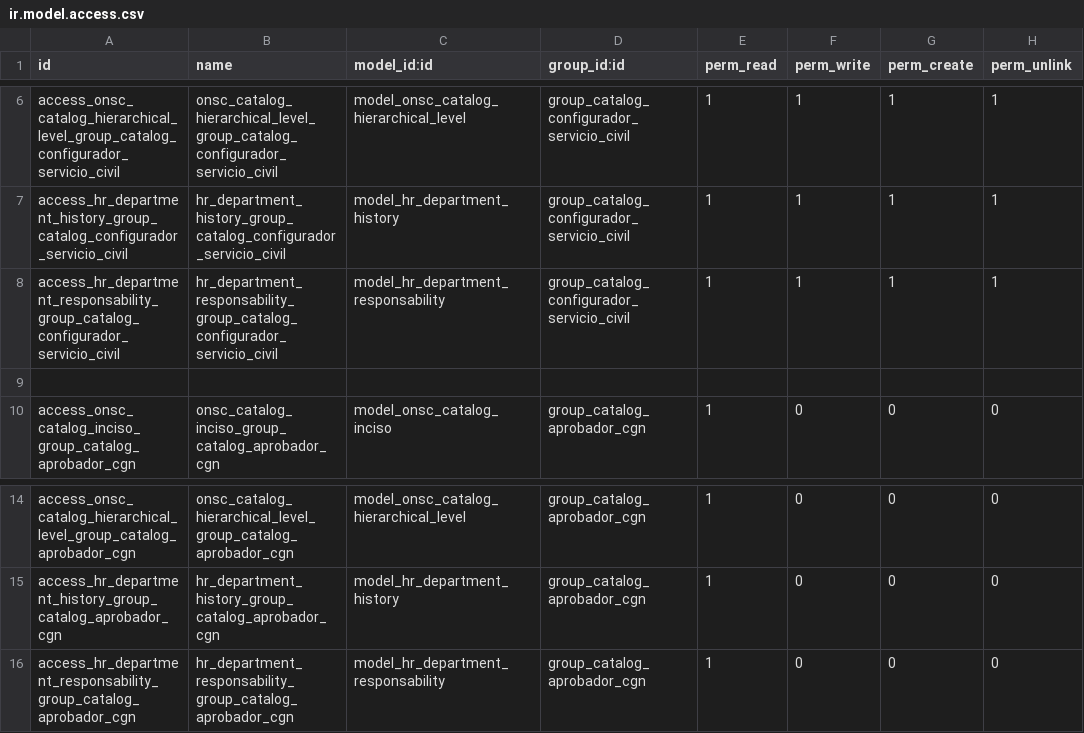
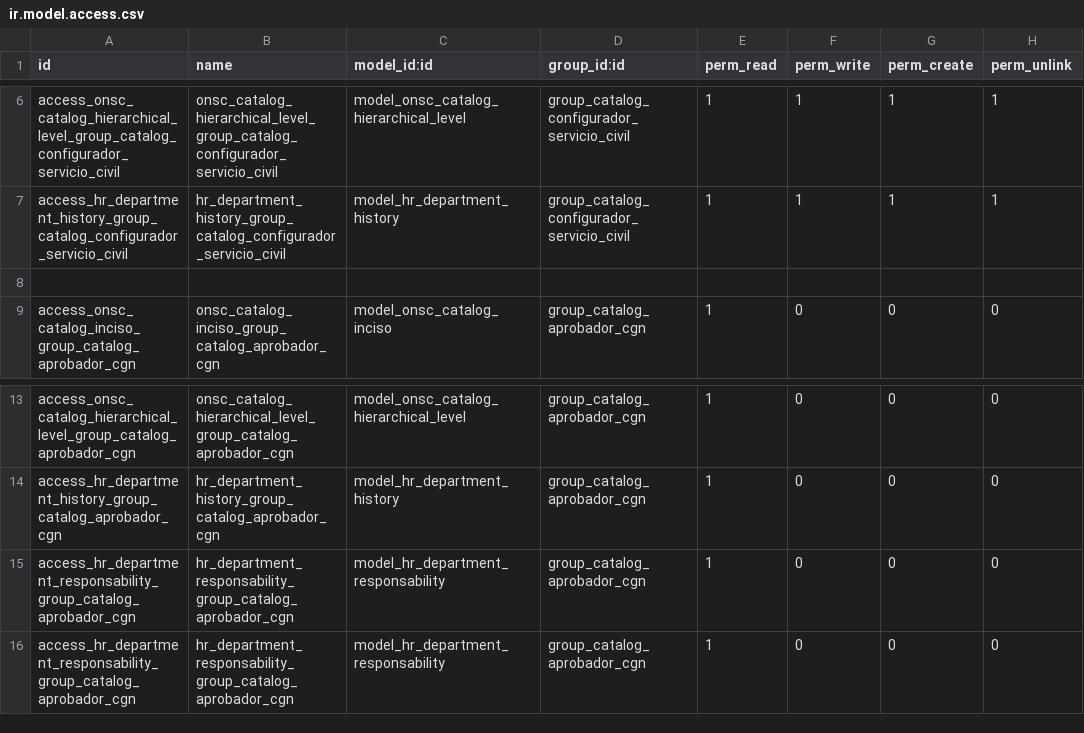
Before and after one commit to AtelUruguay/ONSC, a CSV file: onsc_catalog/security/ir.model.access.csv, drawn as a sheet; only a part is shown, gaps mark what is left out.

```diff
--- a/onsc_catalog/security/ir.model.access.csv
+++ b/onsc_catalog/security/ir.model.access.csv
@@ -7,3 +7,2 @@ access_onsc_catalog_hierarchical_level_group_catalog_configurador_servicio_civil
 access_hr_department_history_group_catalog_configurador_servicio_civil,hr_department_history_group_catalog_configurador_servicio_civil,model_hr_department_history,group_catalog_configurador_servicio_civil,1,1,1,1
-access_hr_department_responsability_group_catalog_configurador_servicio_civil,hr_department_responsability_group_catalog_configurador_servicio_civil,model_hr_department_responsability,group_catalog_configurador_servicio_civil,1,1,1,1
 
@@ -15,2 +14,3 @@ access_onsc_catalog_hierarchical_level_group_catalog_aprobador_cgn,onsc_catalog_
 access_hr_department_history_group_catalog_aprobador_cgn,hr_department_history_group_catalog_aprobador_cgn,model_hr_department_history,group_catalog_aprobador_cgn,1,0,0,0
+access_hr_department_responsability_group_catalog_aprobador_cgn,hr_department_responsability_group_catalog_aprobador_cgn,model_hr_department_responsability,group_catalog_aprobador_cgn,1,0,0,0
 access_hr_department_responsability_group_catalog_aprobador_cgn,hr_department_responsability_group_catalog_aprobador_cgn,model_hr_department_responsability,group_catalog_aprobador_cgn,1,0,0,0
```
Also changed, not shown: 1 other file.
